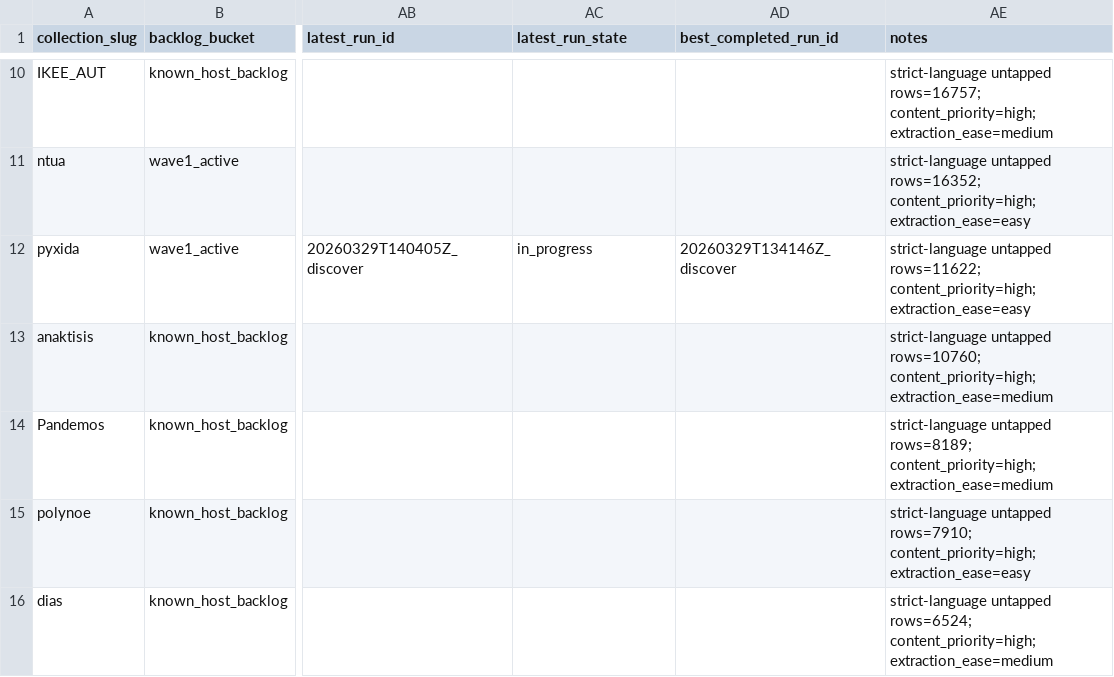
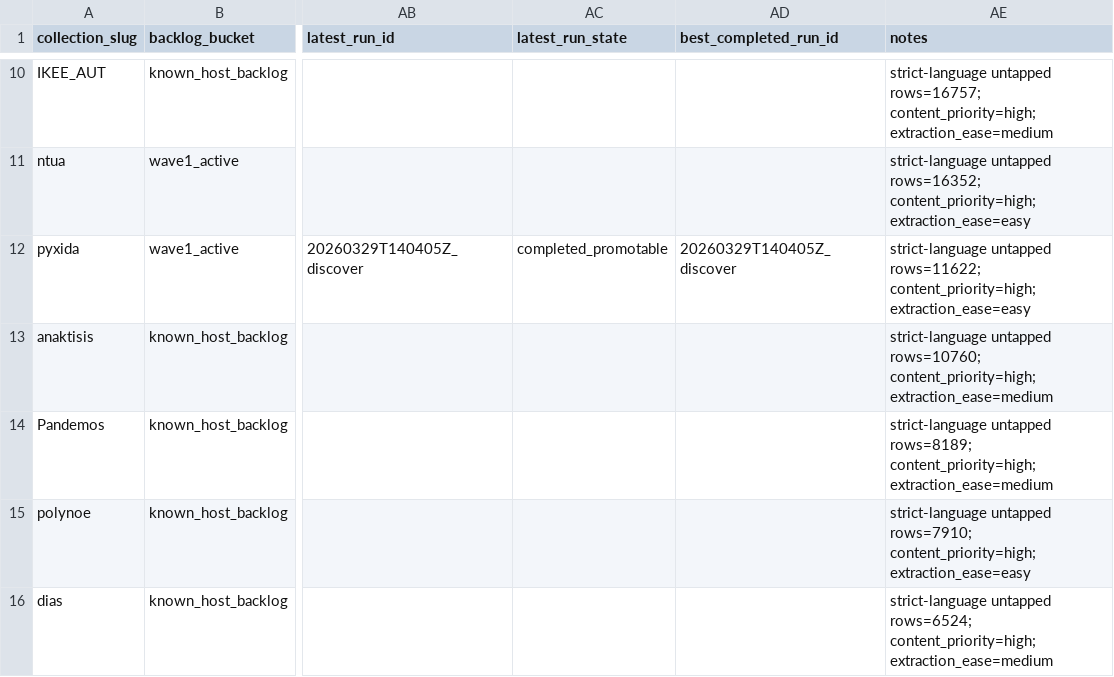
Before and after one commit to fffoivos/autoglossapi, a CSV file: tracking/generated/potential_sources.csv, drawn as a sheet; only a part is shown, gaps mark what is left out; the diff names each change by its address in the sheet, - before the commit and + after, or states it on an @@ line.

```diff
--- a/tracking/generated/potential_sources.csv
+++ b/tracking/generated/potential_sources.csv
-AC12 (latest_run_state): in_progress
+AC12 (latest_run_state): completed_promotable
-AD12 (best_completed_run_id): 20260329T134146Z_discover
+AD12 (best_completed_run_id): 20260329T140405Z_discover
```
Also changed, not shown: tracking/generated/active_sources.csv, 13 other files.
